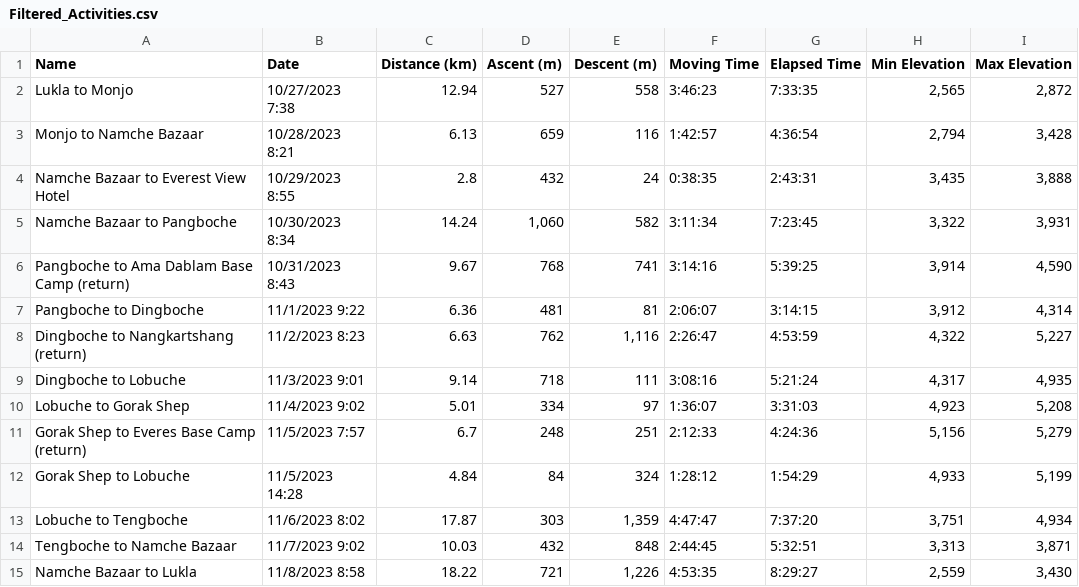
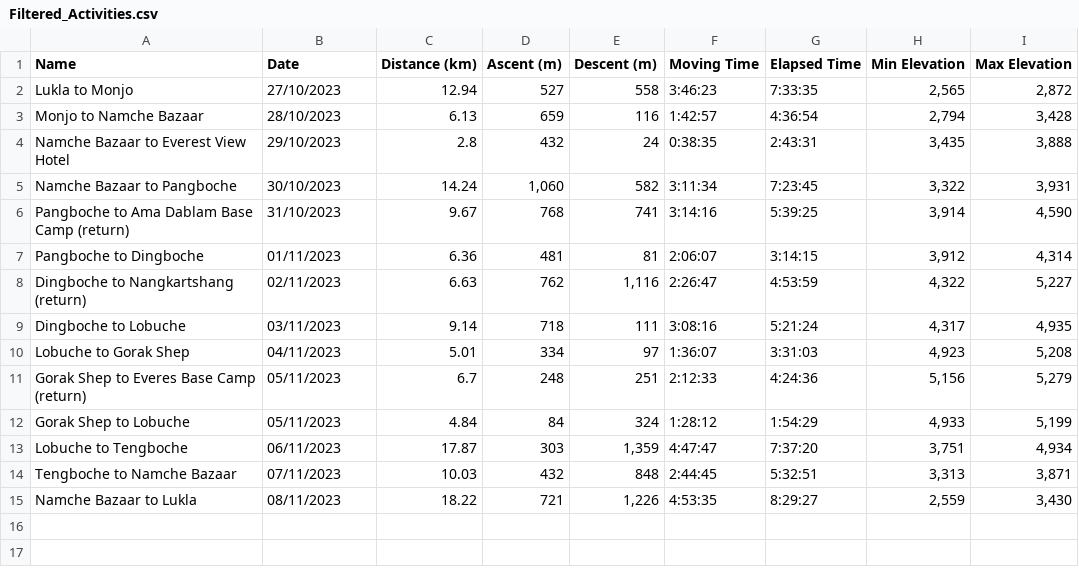
Before and after one commit to ThalionA/ThalionA.github.io, a CSV file: Filtered_Activities.csv, drawn as a sheet.

Commit message:
Changed dates

```diff
--- a/Filtered_Activities.csv
+++ b/Filtered_Activities.csv
@@ -1,15 +1,15 @@
 Name,Date,Distance (km),Ascent (m),Descent (m),Moving Time,Elapsed Time,Min Elevation,Max Elevation
-Lukla to Monjo,10/27/2023 7:38,12.94,527,558,3:46:23,7:33:35,"2,565","2,872"
-Monjo to Namche Bazaar,10/28/2023 8:21,6.13,659,116,1:42:57,4:36:54,"2,794","3,428"
-Namche Bazaar to Everest View Hotel,10/29/2023 8:55,2.8,432,24,0:38:35,2:43:31,"3,435","3,888"
-Namche Bazaar to Pangboche,10/30/2023 8:34,14.24,"1,060",582,3:11:34,7:23:45,"3,322","3,931"
-Pangboche to Ama Dablam Base Camp (return),10/31/2023 8:43,9.67,768,741,3:14:16,5:39:25,"3,914","4,590"
-Pangboche to Dingboche,11/1/2023 9:22,6.36,481,81,2:06:07,3:14:15,"3,912","4,314"
-Dingboche to Nangkartshang (return),11/2/2023 8:23,6.63,762,"1,116",2:26:47,4:53:59,"4,322","5,227"
-Dingboche to Lobuche,11/3/2023 9:01,9.14,718,111,3:08:16,5:21:24,"4,317","4,935"
-Lobuche to Gorak Shep,11/4/2023 9:02,5.01,334,97,1:36:07,3:31:03,"4,923","5,208"
-Gorak Shep to Everes Base Camp (return),11/5/2023 7:57,6.7,248,251,2:12:33,4:24:36,"5,156","5,279"
-Gorak Shep to Lobuche,11/5/2023 14:28,4.84,84,324,1:28:12,1:54:29,"4,933","5,199"
-Lobuche to Tengboche,11/6/2023 8:02,17.87,303,"1,359",4:47:47,7:37:20,"3,751","4,934"
-Tengboche to Namche Bazaar,11/7/2023 9:02,10.03,432,848,2:44:45,5:32:51,"3,313","3,871"
-Namche Bazaar to Lukla,11/8/2023 8:58,18.22,721,"1,226",4:53:35,8:29:27,"2,559","3,430"
+Lukla to Monjo,27/10/2023,12.94,527,558,3:46:23,7:33:35,"2,565","2,872"
+Monjo to Namche Bazaar,28/10/2023,6.13,659,116,1:42:57,4:36:54,"2,794","3,428"
+Namche Bazaar to Everest View Hotel,29/10/2023,2.8,432,24,0:38:35,2:43:31,"3,435","3,888"
+Namche Bazaar to Pangboche,30/10/2023,14.24,"1,060",582,3:11:34,7:23:45,"3,322","3,931"
+Pangboche to Ama Dablam Base Camp (return),31/10/2023,9.67,768,741,3:14:16,5:39:25,"3,914","4,590"
+Pangboche to Dingboche,01/11/2023,6.36,481,81,2:06:07,3:14:15,"3,912","4,314"
+Dingboche to Nangkartshang (return),02/11/2023,6.63,762,"1,116",2:26:47,4:53:59,"4,322","5,227"
+Dingboche to Lobuche,03/11/2023,9.14,718,111,3:08:16,5:21:24,"4,317","4,935"
+Lobuche to Gorak Shep,04/11/2023,5.01,334,97,1:36:07,3:31:03,"4,923","5,208"
+Gorak Shep to Everes Base Camp (return),05/11/2023,6.7,248,251,2:12:33,4:24:36,"5,156","5,279"
+Gorak Shep to Lobuche,05/11/2023,4.84,84,324,1:28:12,1:54:29,"4,933","5,199"
+Lobuche to Tengboche,06/11/2023,17.87,303,"1,359",4:47:47,7:37:20,"3,751","4,934"
+Tengboche to Namche Bazaar,07/11/2023,10.03,432,848,2:44:45,5:32:51,"3,313","3,871"
+Namche Bazaar to Lukla,08/11/2023,18.22,721,"1,226",4:53:35,8:29:27,"2,559","3,430"
```
Also changed, not shown: 1 other file.
